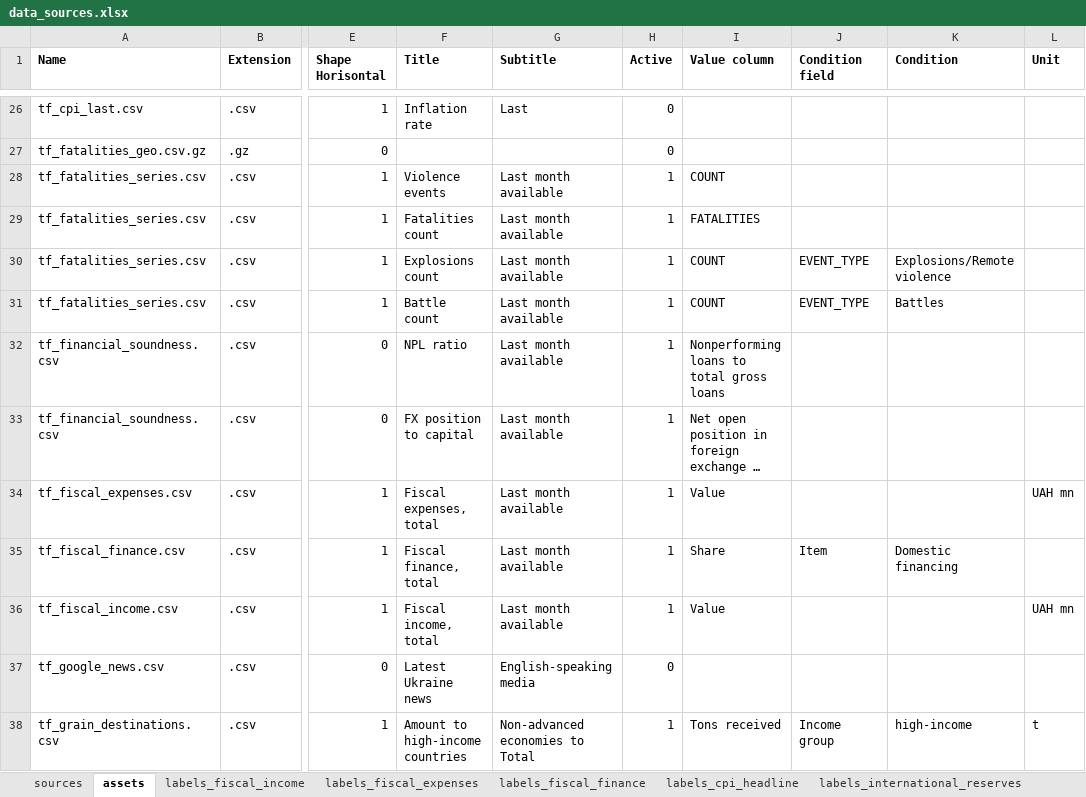
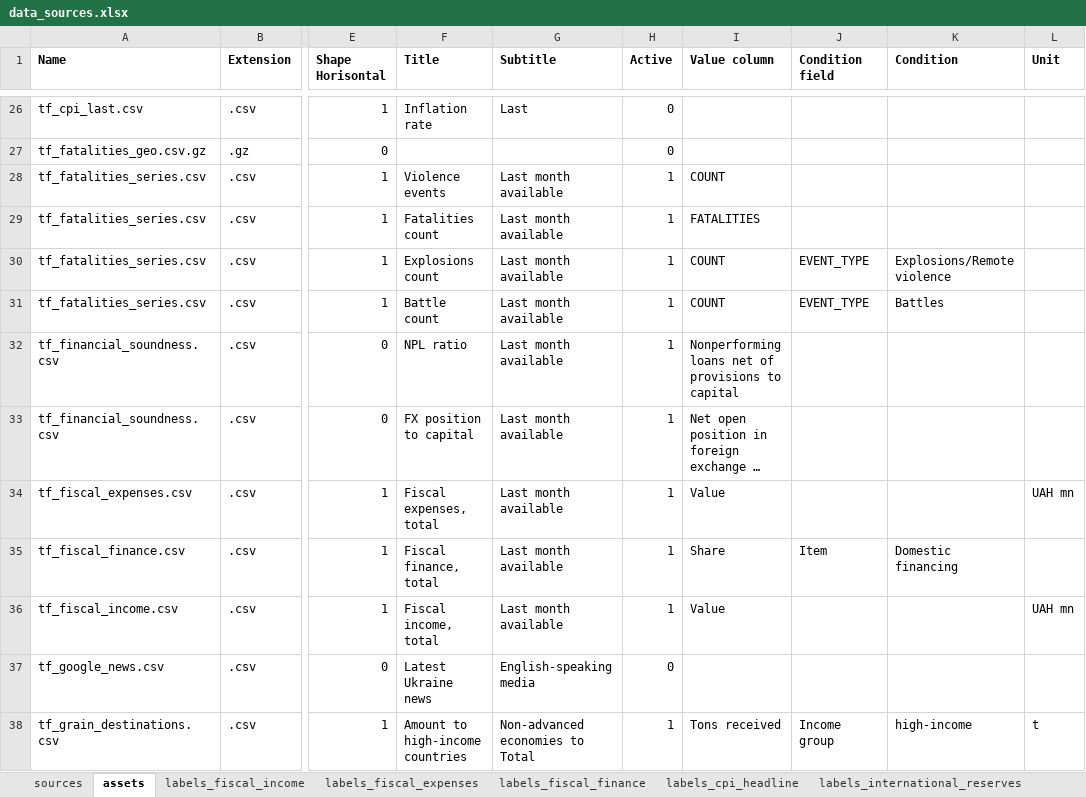
Before and after one commit to artkochnev/ukrainedb, an Excel workbook: assets/data_sources.xlsx, sheet assets, drawn as a sheet; only a part is shown, gaps mark what is left out; long unchanged cells end in …; values as stored, in another font and other column widths than the file's, no borders; the diff names each change by its address in the sheet, - before the commit and + after, or states it on an @@ line.

```diff
--- a/assets/data_sources.xlsx (sheet assets)
+++ b/assets/data_sources.xlsx (sheet assets)
-I32 (Value column): Nonperforming loans to total gross loans
+I32 (Value column): Nonperforming loans net of provisions to capital
```
Also changed, not shown: 39 other files.
